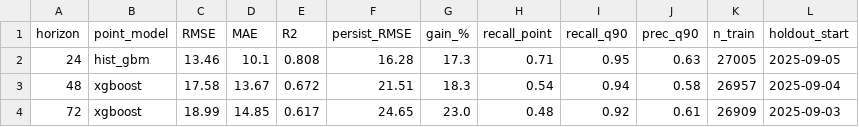
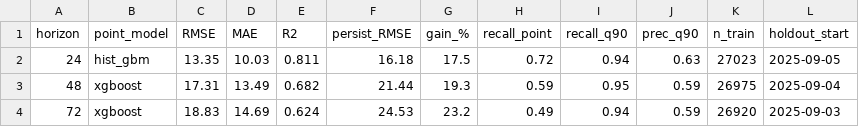
Before and after one commit to mabdulsaboor728/aqi-predictor, a CSV file: reports/holdout_summary.csv, drawn as a sheet.

```diff
--- a/reports/holdout_summary.csv
+++ b/reports/holdout_summary.csv
@@ -1,4 +1,4 @@
 horizon,point_model,RMSE,MAE,R2,persist_RMSE,gain_%,recall_point,recall_q90,prec_q90,n_train,holdout_start
-24,hist_gbm,13.46,10.1,0.808,16.28,17.3,0.71,0.95,0.63,27005,2025-09-05
-48,xgboost,17.58,13.67,0.672,21.51,18.3,0.54,0.94,0.58,26957,2025-09-04
-72,xgboost,18.99,14.85,0.617,24.65,23.0,0.48,0.92,0.61,26909,2025-09-03
+24,hist_gbm,13.35,10.03,0.811,16.18,17.5,0.72,0.94,0.63,27023,2025-09-05
+48,xgboost,17.31,13.49,0.682,21.44,19.3,0.59,0.95,0.59,26975,2025-09-04
+72,xgboost,18.83,14.69,0.624,24.53,23.2,0.49,0.94,0.59,26920,2025-09-03
```
Also changed, not shown: reports/model_comparison.csv, 1 other file.
